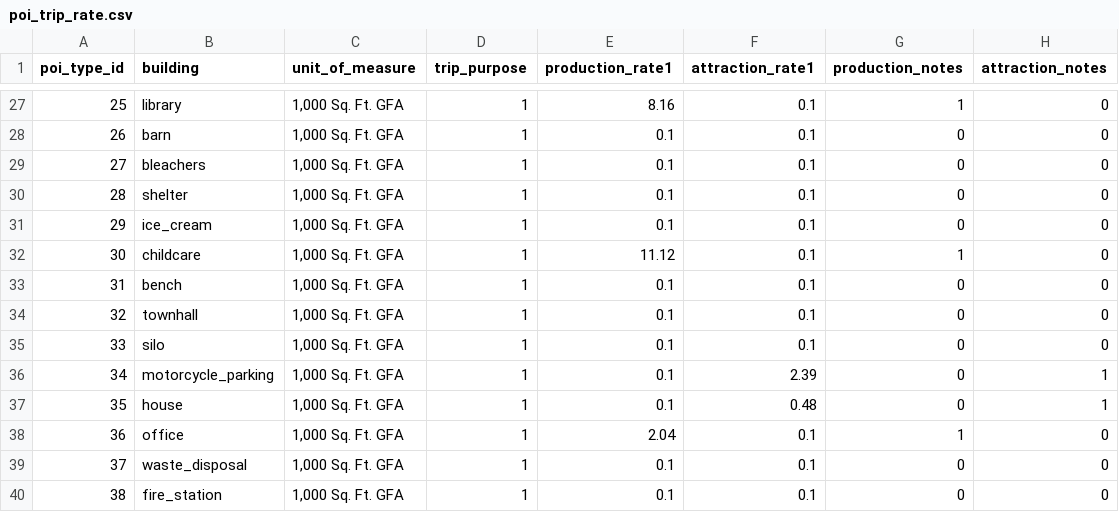
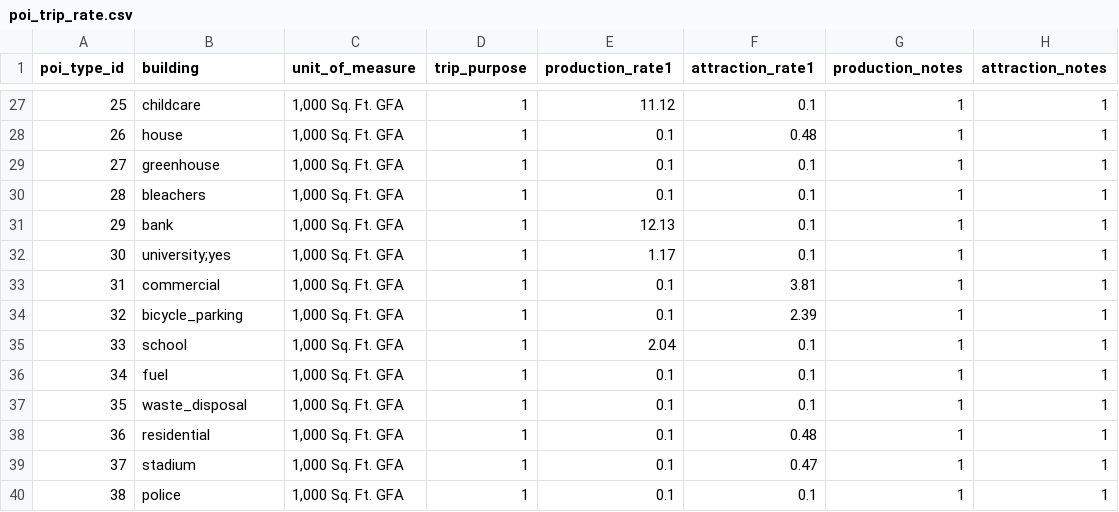
Before and after one commit to asu-trans-ai-lab/grid2demand, a CSV file: examples/poi_trip_rate.csv, drawn as a sheet; only a part is shown, gaps mark what is left out; the diff covers the shown part only.

```diff
--- a/examples/poi_trip_rate.csv
+++ b/examples/poi_trip_rate.csv
@@ -27,14 +27,14 @@ poi_type_id,building,unit_of_measure,trip_purpose,production_rate1,attraction_ra
-25,library,"1,000 Sq. Ft. GFA",1,8.16,0.1,1,0
-26,barn,"1,000 Sq. Ft. GFA",1,0.1,0.1,0,0
-27,bleachers,"1,000 Sq. Ft. GFA",1,0.1,0.1,0,0
-28,shelter,"1,000 Sq. Ft. GFA",1,0.1,0.1,0,0
-29,ice_cream,"1,000 Sq. Ft. GFA",1,0.1,0.1,0,0
-30,childcare,"1,000 Sq. Ft. GFA",1,11.12,0.1,1,0
-31,bench,"1,000 Sq. Ft. GFA",1,0.1,0.1,0,0
-32,townhall,"1,000 Sq. Ft. GFA",1,0.1,0.1,0,0
-33,silo,"1,000 Sq. Ft. GFA",1,0.1,0.1,0,0
-34,motorcycle_parking,"1,000 Sq. Ft. GFA",1,0.1,2.39,0,1
-35,house,"1,000 Sq. Ft. GFA",1,0.1,0.48,0,1
-36,office,"1,000 Sq. Ft. GFA",1,2.04,0.1,1,0
-37,waste_disposal,"1,000 Sq. Ft. GFA",1,0.1,0.1,0,0
-38,fire_station,"1,000 Sq. Ft. GFA",1,0.1,0.1,0,0
+25,childcare,"1,000 Sq. Ft. GFA",1,11.12,0.1,1,1
+26,house,"1,000 Sq. Ft. GFA",1,0.1,0.48,1,1
+27,greenhouse,"1,000 Sq. Ft. GFA",1,0.1,0.1,1,1
+28,bleachers,"1,000 Sq. Ft. GFA",1,0.1,0.1,1,1
+29,bank,"1,000 Sq. Ft. GFA",1,12.13,0.1,1,1
+30,university;yes,"1,000 Sq. Ft. GFA",1,1.17,0.1,1,1
+31,commercial,"1,000 Sq. Ft. GFA",1,0.1,3.81,1,1
+32,bicycle_parking,"1,000 Sq. Ft. GFA",1,0.1,2.39,1,1
+33,school,"1,000 Sq. Ft. GFA",1,2.04,0.1,1,1
+34,fuel,"1,000 Sq. Ft. GFA",1,0.1,0.1,1,1
+35,waste_disposal,"1,000 Sq. Ft. GFA",1,0.1,0.1,1,1
+36,residential,"1,000 Sq. Ft. GFA",1,0.1,0.48,1,1
+37,stadium,"1,000 Sq. Ft. GFA",1,0.1,0.47,1,1
+38,police,"1,000 Sq. Ft. GFA",1,0.1,0.1,1,1
```
Also changed, not shown: 98 edited cells elsewhere in this file, examples/poi.csv, 21 other files.
